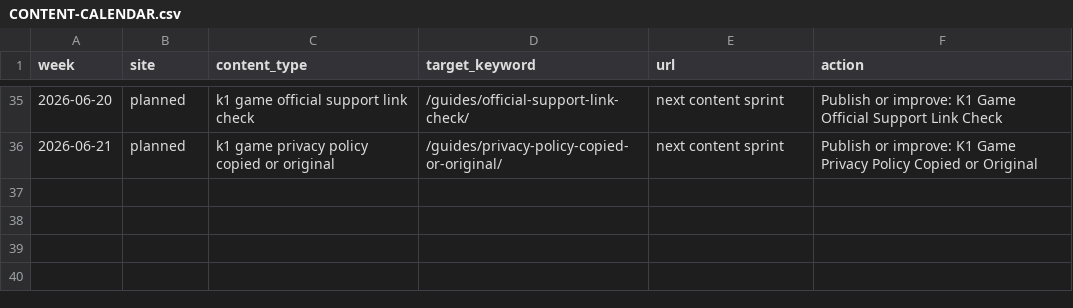
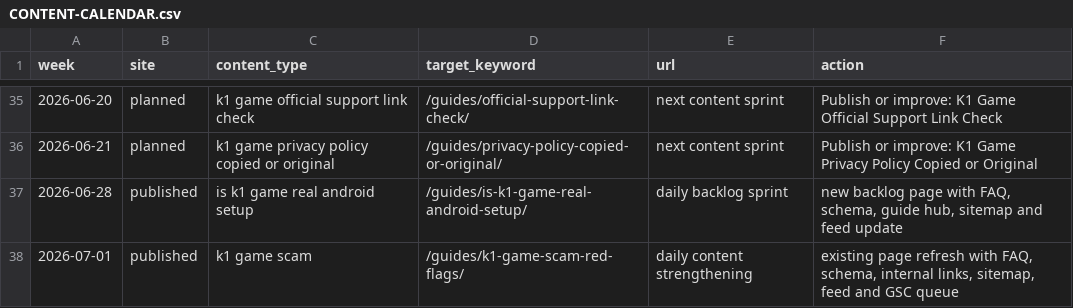
Before and after one commit to alexgkbet888-web/k1gamebonus.com, a CSV file: CONTENT-CALENDAR.csv, drawn as a sheet; only a part is shown, gaps mark what is left out; the diff names each change by its address in the sheet, - before the commit and + after, or states it on an @@ line.

Commit message:
Add K1 daily content refresh for 2026-07-01

```diff
--- a/CONTENT-CALENDAR.csv
+++ b/CONTENT-CALENDAR.csv
+row 37: 2026-06-28 | published | is k1 game real android setup | /guides/is-k1-game-real-android-setup/ | daily backlog sprint | new backlog page with FAQ, schema, guide hub, sitemap and feed update
+row 38: 2026-07-01 | published | k1 game scam | /guides/k1-game-scam-red-flags/ | daily content strengthening | existing page refresh with FAQ, schema, internal links, sitemap, feed and GSC queue
```
